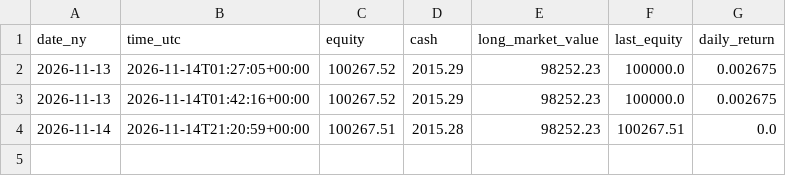
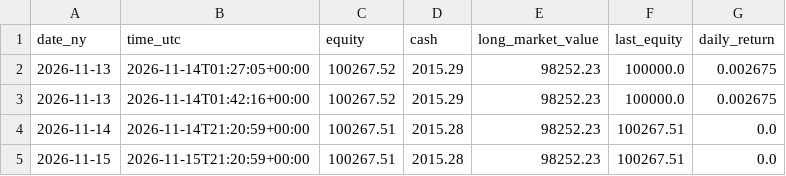
Before and after one commit to satyam-kumar-singh-sys/finrl-gfc-sxtym, a CSV file: results/daily_equity.csv, drawn as a sheet.

```diff
--- a/results/daily_equity.csv
+++ b/results/daily_equity.csv
@@ -4 +4,2 @@ date_ny,time_utc,equity,cash,long_market_value,last_equity,daily_return
 2026-11-14,2026-11-14T21:20:59+00:00,100267.51,2015.28,98252.23,100267.51,0.0
+2026-11-15,2026-11-15T21:20:59+00:00,100267.51,2015.28,98252.23,100267.51,0.0
```
Also changed, not shown: logs/positions.csv.
